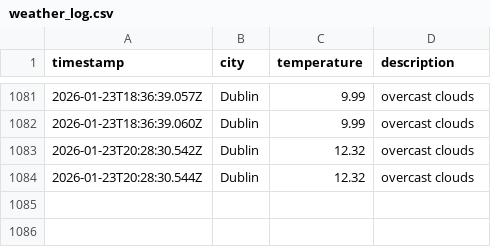
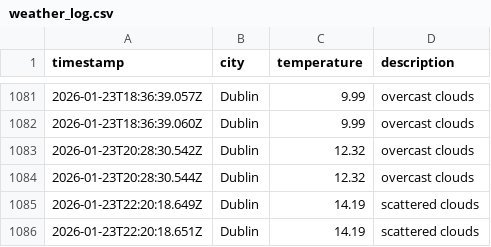
Before and after one commit to RSCHAN17/weather-ops, a CSV file: data/weather_log.csv, drawn as a sheet; only a part is shown, gaps mark what is left out.

```diff
--- a/data/weather_log.csv
+++ b/data/weather_log.csv
@@ -1084 +1084,3 @@ timestamp,city,temperature,description
 2026-01-23T20:28:30.544Z,Dublin,12.32,overcast clouds
+2026-01-23T22:20:18.649Z,Dublin,14.19,scattered clouds
+2026-01-23T22:20:18.651Z,Dublin,14.19,scattered clouds
```
Also changed, not shown: 1 other file.
